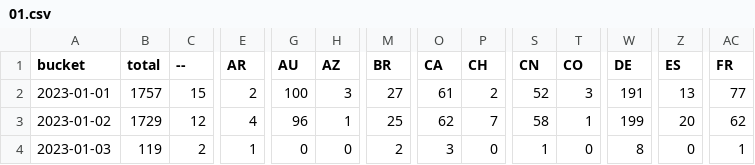
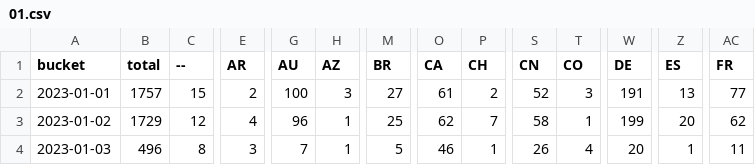
Before and after one commit to dtinth/jamulus-usage-stats, a CSV file: daily/2023/01.csv, drawn as a sheet; only a part is shown, gaps mark what is left out; the diff covers the shown part only; the diff names each change by its address in the sheet, - before the commit and + after, or states it on an @@ line.

```diff
--- a/daily/2023/01.csv
+++ b/daily/2023/01.csv
-B4 (total): 119
+B4 (total): 496
-C4 (--): 2
+C4 (--): 8
-E4 (AR): 1
+E4 (AR): 3
-G4 (AU): 0
+G4 (AU): 7
-H4 (AZ): 0
+H4 (AZ): 1
-M4 (BR): 2
+M4 (BR): 5
-O4 (CA): 3
+O4 (CA): 46
-P4 (CH): 0
+P4 (CH): 1
-S4 (CN): 1
+S4 (CN): 26
-T4 (CO): 0
+T4 (CO): 4
-W4 (DE): 8
+W4 (DE): 20
-Z4 (ES): 0
+Z4 (ES): 1
-AC4 (FR): 1
+AC4 (FR): 11
```
Also changed, not shown: 26 edited cells elsewhere in this file, hourly/2023/01-01.csv.
